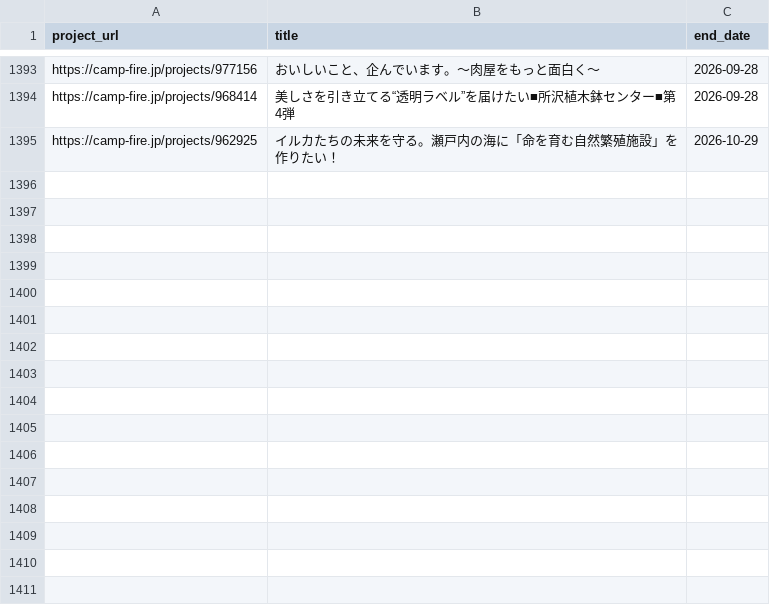
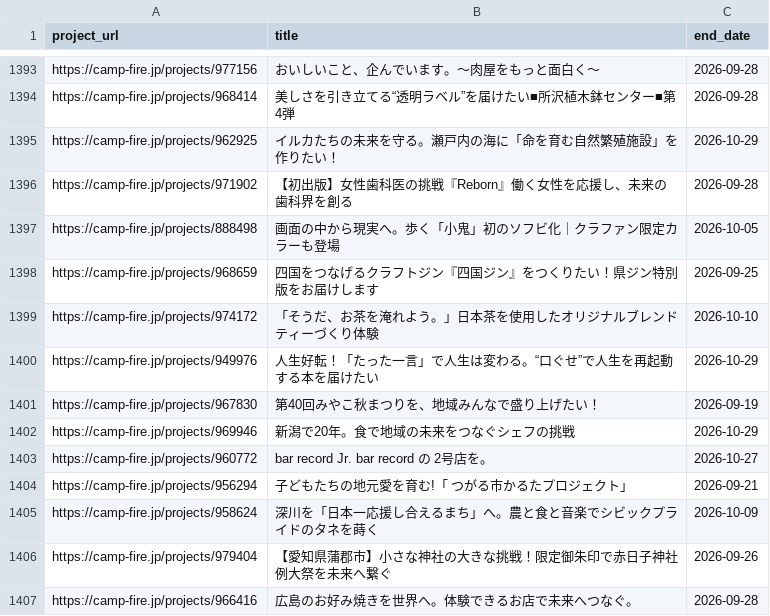
Before and after one commit to onoda38/clowd-funding, a CSV file: projects.csv, drawn as a sheet; only a part is shown, gaps mark what is left out.

```diff
--- a/projects.csv
+++ b/projects.csv
@@ -1395 +1395,13 @@ https://camp-fire.jp/projects/968414,美しさを引き立てる“透明ラベ
 https://camp-fire.jp/projects/962925,イルカたちの未来を守る。瀬戸内の海に「命を育む自然繁殖施設」を作りたい！,2026-10-29
+https://camp-fire.jp/projects/971902,【初出版】女性歯科医の挑戦『Reborn』働く女性を応援し、未来の歯科界を創る,2026-09-28
+https://camp-fire.jp/projects/888498,画面の中から現実へ。歩く「小鬼」初のソフビ化｜クラファン限定カラーも登場,2026-10-05
+https://camp-fire.jp/projects/968659,四国をつなげるクラフトジン『四国ジン』をつくりたい！県ジン特別版をお届けします,2026-09-25
+https://camp-fire.jp/projects/974172,「そうだ、お茶を淹れよう。」日本茶を使用したオリジナルブレンドティーづくり体験,2026-10-10
+https://camp-fire.jp/projects/949976,人生好転！「たった一言」で人生は変わる。“口ぐせ”で人生を再起動する本を届けたい,2026-10-29
+https://camp-fire.jp/projects/967830,第40回みやこ秋まつりを、地域みんなで盛り上げたい！,2026-09-19
+https://camp-fire.jp/projects/969946,新潟で20年。食で地域の未来をつなぐシェフの挑戦,2026-10-29
+https://camp-fire.jp/projects/960772,bar record Jr.        bar record の 2号店を。,2026-10-27
+https://camp-fire.jp/projects/956294,子どもたちの地元愛を育む!「 つがる市かるたプロジェクト」,2026-09-21
+https://camp-fire.jp/projects/958624,深川を「日本一応援し合えるまち」へ。農と食と音楽でシビックプライドのタネを蒔く,2026-10-09
+https://camp-fire.jp/projects/979404,【愛知県蒲郡市】小さな神社の大きな挑戦！限定御朱印で赤日子神社例大祭を未来へ繋ぐ,2026-09-26
+https://camp-fire.jp/projects/966416,広島のお好み焼きを世界へ。体験できるお店で未来へつなぐ。,2026-09-28
```
Also changed, not shown: 1 other file.
